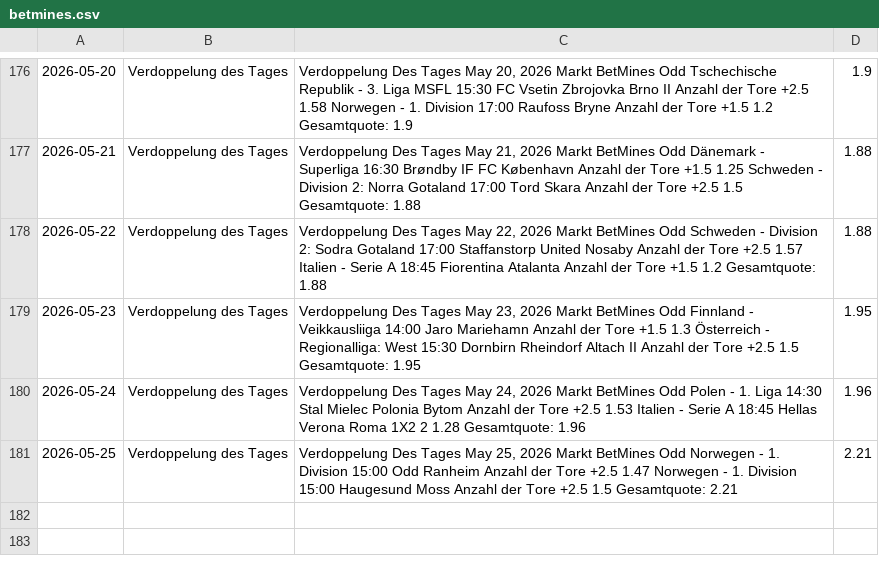
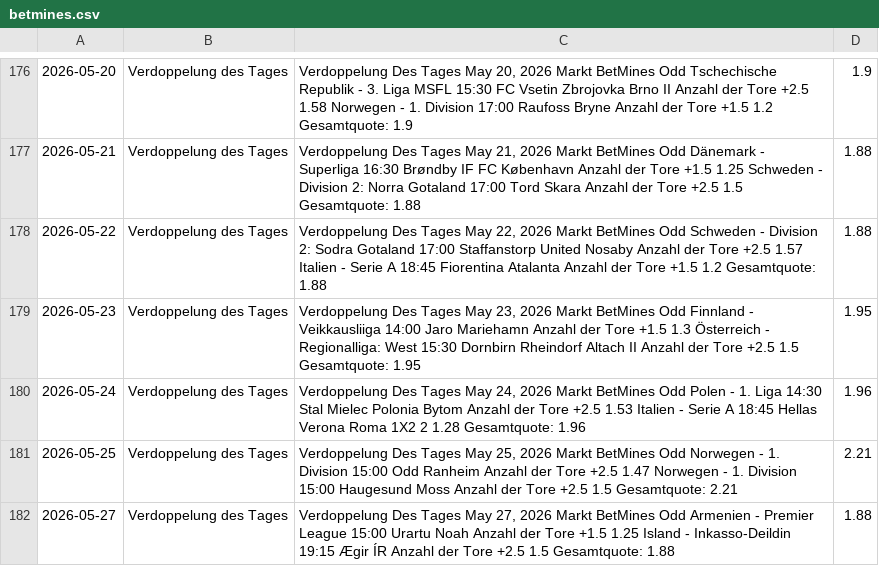
Before and after one commit to tim919646-lab/Scrap, a CSV file: betmines.csv, drawn as a sheet; only a part is shown, gaps mark what is left out; the diff names each change by its address in the sheet, - before the commit and + after, or states it on an @@ line.

Commit message:
BetMines Update: Wed May 27 10:57:41 UTC 2026

```diff
--- a/betmines.csv
+++ b/betmines.csv
+row 182: 2026-05-27 | Verdoppelung des Tages | Verdoppelung Des Tages May 27, 2026 Markt BetMines Odd Armenien - Premier League 15:00 Urartu Noah Anzahl der Tore +1.5 1.25 Island - Inkasso-Deildin 19:15 Ægir ÍR Anzahl der Tore +2.5 1.5 Gesamtquote: 1.88 | 1.88
```
